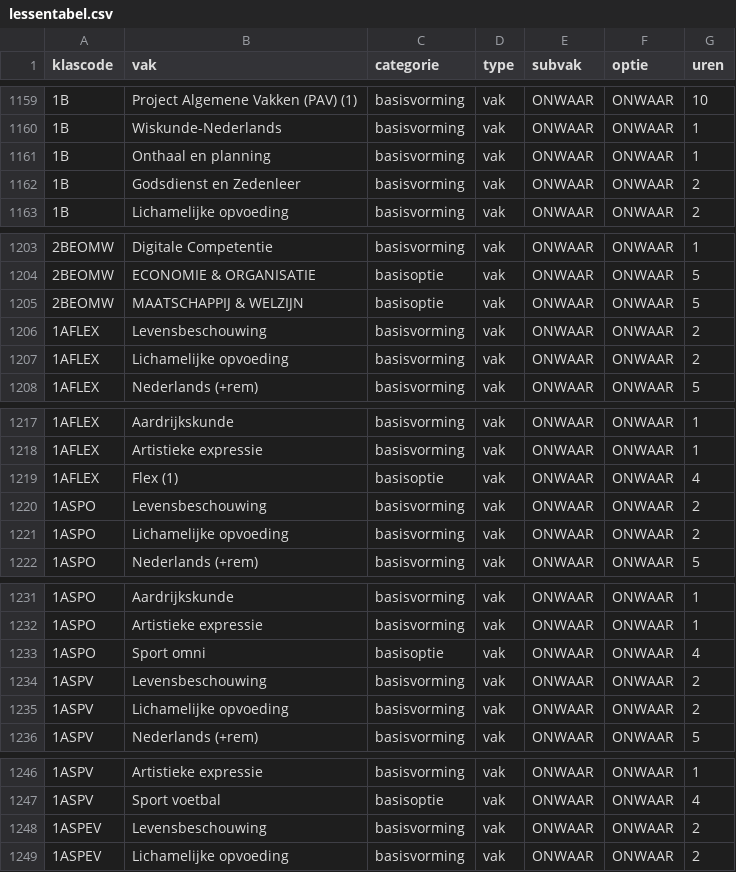
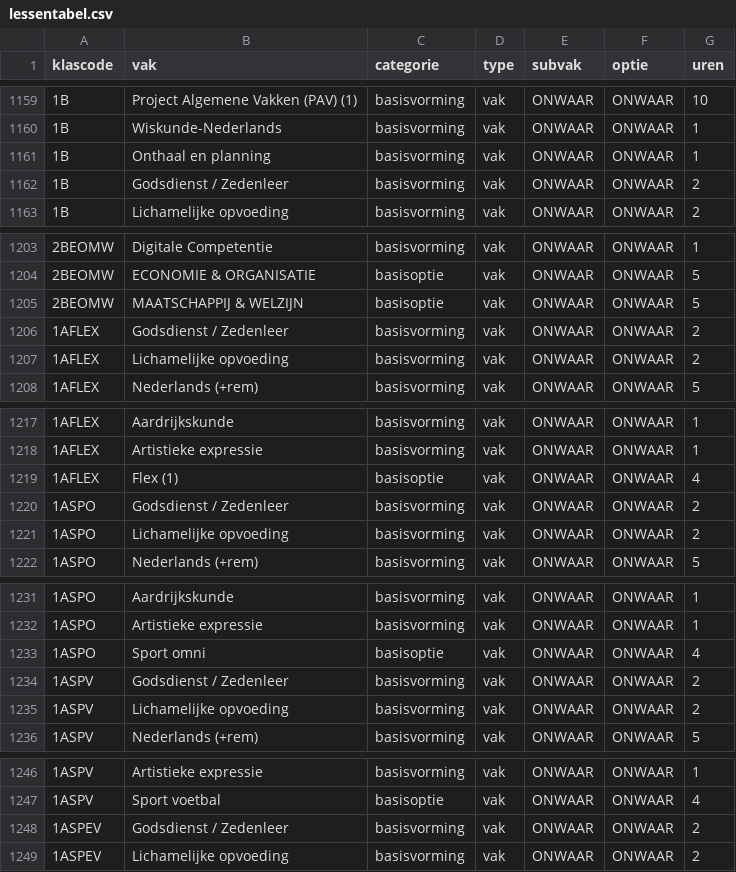
Before and after one commit to GOcampusRedingenhof/aanbod, a CSV file: data/lessentabel.csv, drawn as a sheet; only a part is shown, gaps mark what is left out; the diff covers the shown part only.

```diff
--- a/data/lessentabel.csv
+++ b/data/lessentabel.csv
@@ -1161,3 +1161,3 @@ klascode,vak,categorie,type,subvak,optie,uren
 1B,Onthaal en planning,basisvorming,vak,ONWAAR,ONWAAR,1
-1B,Godsdienst en Zedenleer,basisvorming,vak,ONWAAR,ONWAAR,2
+1B,Godsdienst / Zedenleer,basisvorming,vak,ONWAAR,ONWAAR,2
 1B,Lichamelijke opvoeding,basisvorming,vak,ONWAAR,ONWAAR,2
@@ -1205,3 +1205,3 @@ klascode,vak,categorie,type,subvak,optie,uren
 2BEOMW,MAATSCHAPPIJ & WELZIJN,basisoptie,vak,ONWAAR,ONWAAR,5
-1AFLEX,Levensbeschouwing,basisvorming,vak,ONWAAR,ONWAAR,2
+1AFLEX,Godsdienst / Zedenleer,basisvorming,vak,ONWAAR,ONWAAR,2
 1AFLEX,Lichamelijke opvoeding,basisvorming,vak,ONWAAR,ONWAAR,2
@@ -1219,3 +1219,3 @@ klascode,vak,categorie,type,subvak,optie,uren
 1AFLEX,Flex (1),basisoptie,vak,ONWAAR,ONWAAR,4
-1ASPO,Levensbeschouwing,basisvorming,vak,ONWAAR,ONWAAR,2
+1ASPO,Godsdienst / Zedenleer,basisvorming,vak,ONWAAR,ONWAAR,2
 1ASPO,Lichamelijke opvoeding,basisvorming,vak,ONWAAR,ONWAAR,2
@@ -1233,3 +1233,3 @@ klascode,vak,categorie,type,subvak,optie,uren
 1ASPO,Sport omni,basisoptie,vak,ONWAAR,ONWAAR,4
-1ASPV,Levensbeschouwing,basisvorming,vak,ONWAAR,ONWAAR,2
+1ASPV,Godsdienst / Zedenleer,basisvorming,vak,ONWAAR,ONWAAR,2
 1ASPV,Lichamelijke opvoeding,basisvorming,vak,ONWAAR,ONWAAR,2
@@ -1247,3 +1247,3 @@ klascode,vak,categorie,type,subvak,optie,uren
 1ASPV,Sport voetbal,basisoptie,vak,ONWAAR,ONWAAR,4
-1ASPEV,Levensbeschouwing,basisvorming,vak,ONWAAR,ONWAAR,2
+1ASPEV,Godsdienst / Zedenleer,basisvorming,vak,ONWAAR,ONWAAR,2
 1ASPEV,Lichamelijke opvoeding,basisvorming,vak,ONWAAR,ONWAAR,2
```
Also changed, not shown: 10 edited cells elsewhere in this file.
